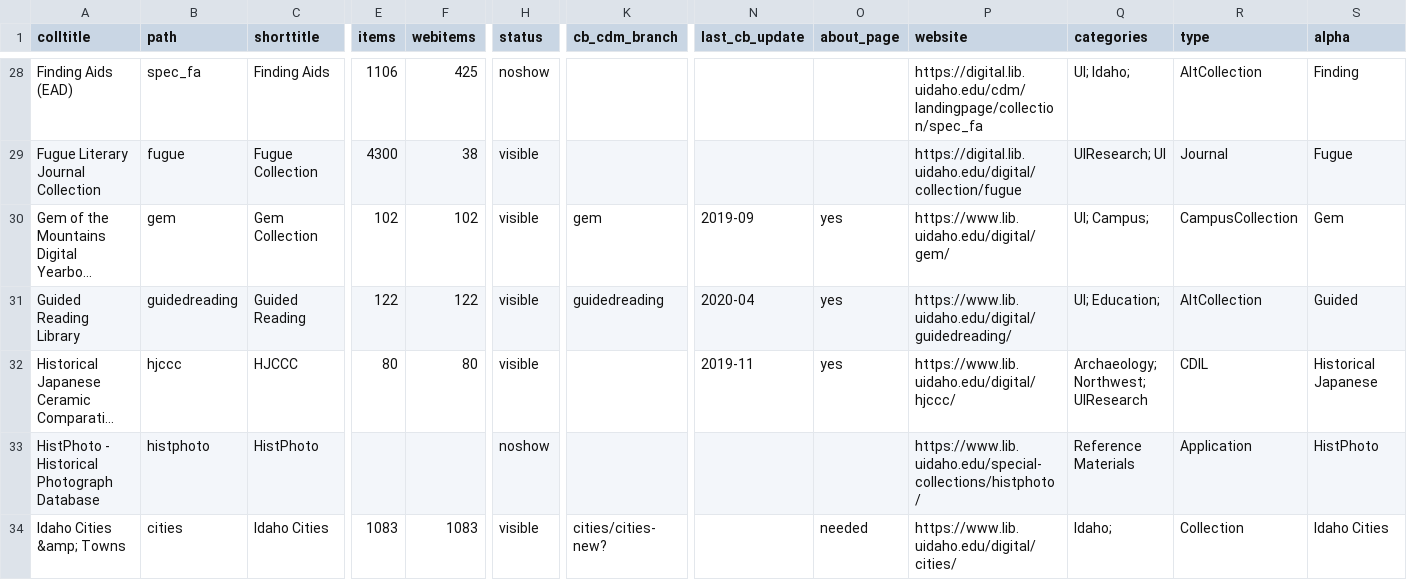
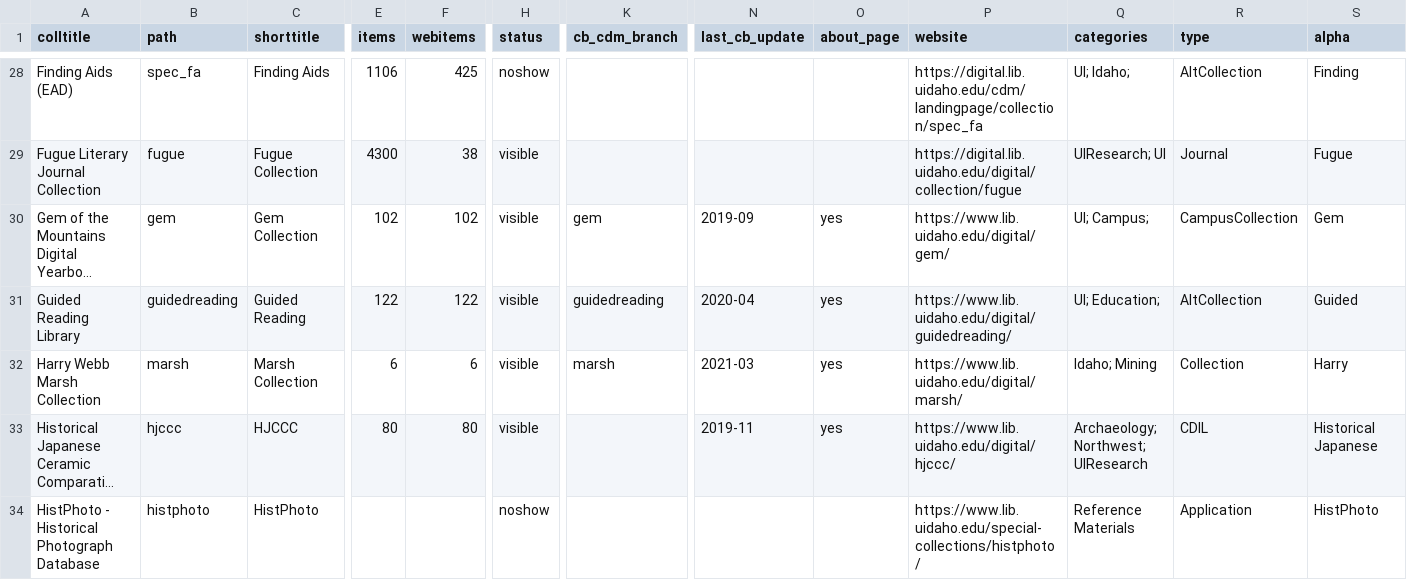
Before and after one commit to uidaholib/digital_source, a CSV file: _data/digital_all_collections.csv, drawn as a sheet; only a part is shown, gaps mark what is left out; the shorter side is filled out with more unchanged rows; long unchanged cells end in …; rows hold the shown columns only; the diff names each change by its address in the sheet, - before the commit and + after, or states it on an @@ line.

Commit message:
add marsh

```diff
--- a/_data/digital_all_collections.csv
+++ b/_data/digital_all_collections.csv
+row 32: Harry Webb Marsh Collection | marsh | Marsh Collection | 6 | 6 | visible | marsh | 2021-03 | yes | https://www.lib.uidaho.edu/digital/marsh/ | Idaho; Mining | Collection | Harry
```
